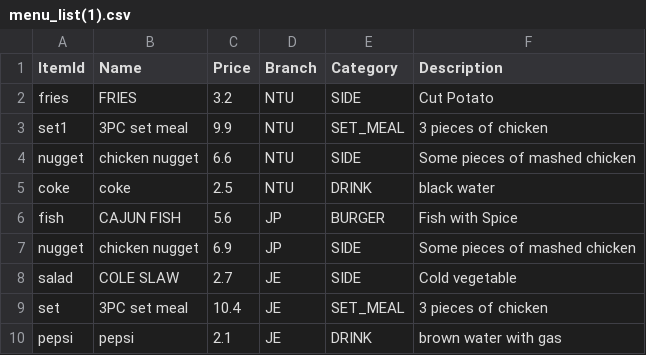
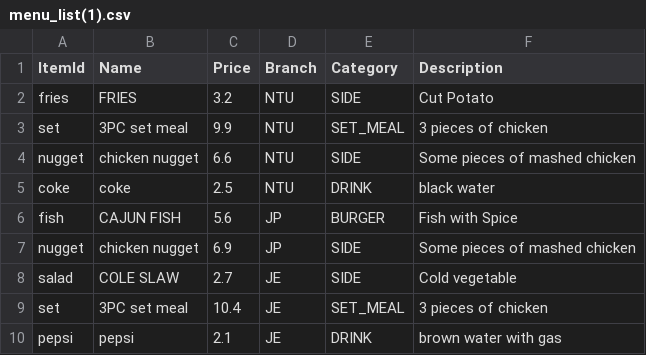
Before and after one commit to dhvl2004/SC2002-Project, a CSV file: resources/menu_list(1).csv, drawn as a sheet.

Commit message:
no change

```diff
--- a/resources/menu_list(1).csv
+++ b/resources/menu_list(1).csv
@@ -2,3 +2,3 @@ ItemId,Name,Price,Branch,Category,Description
 fries,FRIES,3.2,NTU,SIDE,Cut Potato
-set1,3PC set meal,9.9,NTU,SET_MEAL,3 pieces of chicken
+set,3PC set meal,9.9,NTU,SET_MEAL,3 pieces of chicken
 nugget,chicken nugget,6.6,NTU,SIDE,Some pieces of mashed chicken
```
